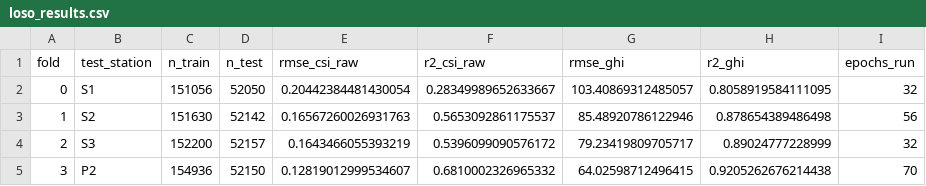
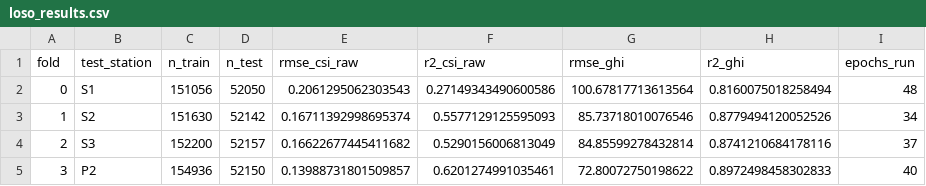
Before and after one commit to RachanaSubedi/deepkriging_new, a CSV file: outputs/validation/loso_results.csv, drawn as a sheet.

```diff
--- a/outputs/validation/loso_results.csv
+++ b/outputs/validation/loso_results.csv
@@ -1,5 +1,5 @@
 fold,test_station,n_train,n_test,rmse_csi_raw,r2_csi_raw,rmse_ghi,r2_ghi,epochs_run
-0,S1,151056,52050,0.20442384481430054,0.28349989652633667,103.40869312485057,0.8058919584111095,32
-1,S2,151630,52142,0.16567260026931763,0.5653092861175537,85.48920786122946,0.878654389486498,56
-2,S3,152200,52157,0.1643466055393219,0.5396099090576172,79.23419809705717,0.89024777228999,32
-3,P2,154936,52150,0.12819012999534607,0.6810002326965332,64.02598712496415,0.9205262676214438,70
+0,S1,151056,52050,0.2061295062303543,0.27149343490600586,100.67817713613564,0.8160075018258494,48
+1,S2,151630,52142,0.16711392998695374,0.5577129125595093,85.73718010076546,0.8779494120052526,34
+2,S3,152200,52157,0.16622677445411682,0.5290156006813049,84.85599278432814,0.8741210684178116,37
+3,P2,154936,52150,0.13988731801509857,0.6201274991035461,72.80072750198622,0.8972498458302833,40
```
Also changed, not shown: outputs/validation/fold_0_history.csv, outputs/validation/fold_1_history.csv, 57 other files.
